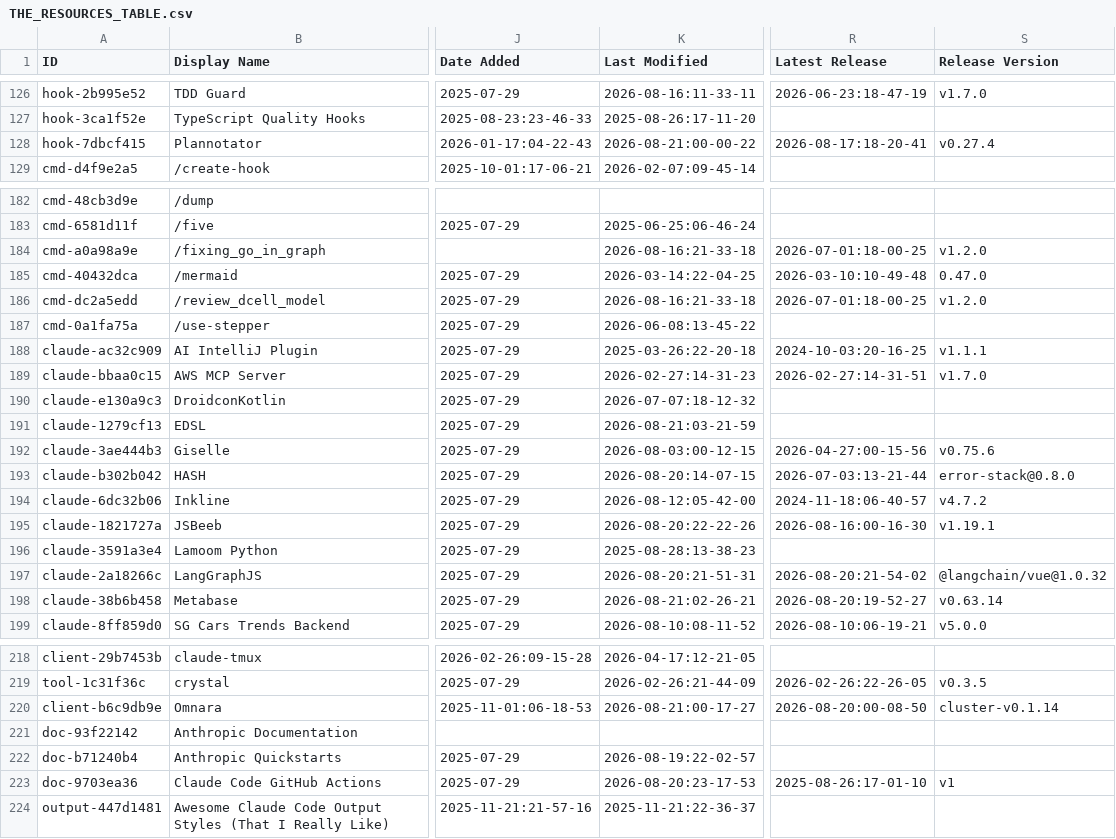
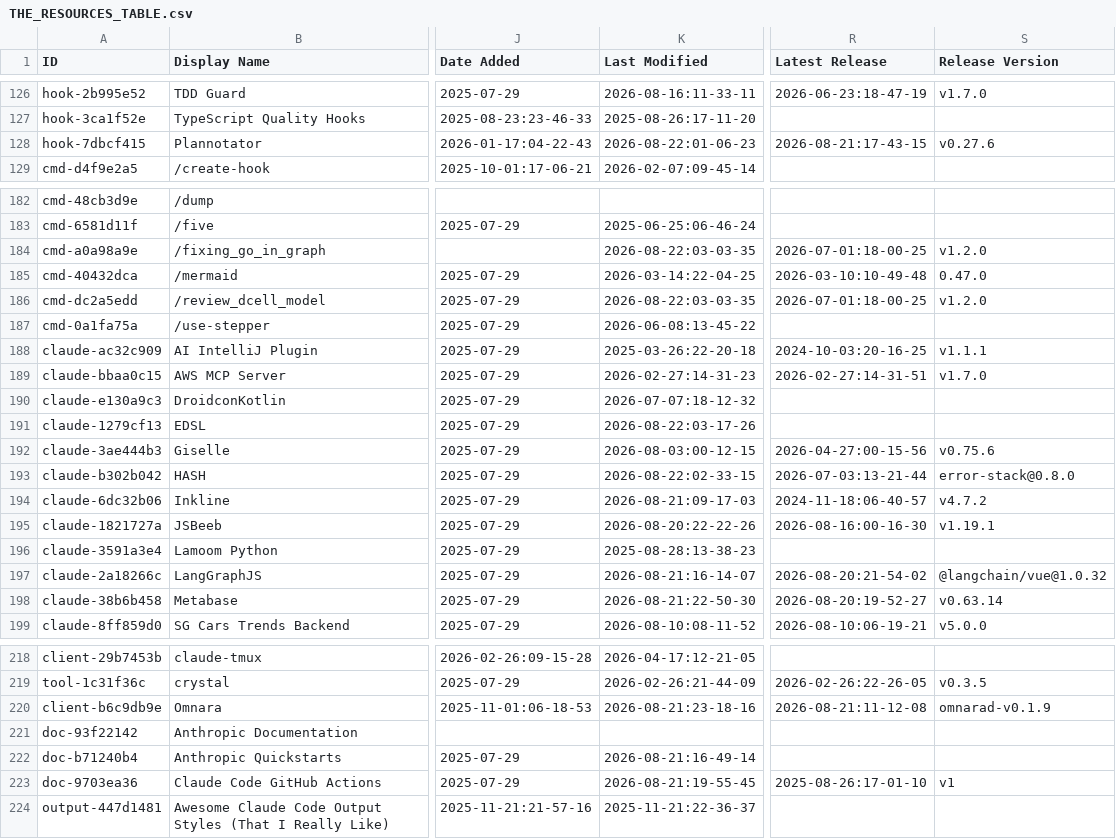
Before and after one commit to jarredh/awesome-claude-code, a CSV file: THE_RESOURCES_TABLE.csv, drawn as a sheet; only a part is shown, gaps mark what is left out; the diff covers the shown part only; the diff names each change by its address in the sheet, - before the commit and + after, or states it on an @@ line.

```diff
--- a/THE_RESOURCES_TABLE.csv
+++ b/THE_RESOURCES_TABLE.csv
-K128 (Last Modified): 2026-08-21:00-00-22
+K128 (Last Modified): 2026-08-22:01-06-23
-R128 (Latest Release): 2026-08-17:18-20-41
+R128 (Latest Release): 2026-08-21:17-43-15
-S128 (Release Version): v0.27.4
+S128 (Release Version): v0.27.6
-K184 (Last Modified): 2026-08-16:21-33-18
+K184 (Last Modified): 2026-08-22:03-03-35
-K186 (Last Modified): 2026-08-16:21-33-18
+K186 (Last Modified): 2026-08-22:03-03-35
-K191 (Last Modified): 2026-08-21:03-21-59
+K191 (Last Modified): 2026-08-22:03-17-26
-K193 (Last Modified): 2026-08-20:14-07-15
+K193 (Last Modified): 2026-08-22:02-33-15
-K194 (Last Modified): 2026-08-12:05-42-00
+K194 (Last Modified): 2026-08-21:09-17-03
-K197 (Last Modified): 2026-08-20:21-51-31
+K197 (Last Modified): 2026-08-21:16-14-07
-K198 (Last Modified): 2026-08-21:02-26-21
+K198 (Last Modified): 2026-08-21:22-50-30
-K220 (Last Modified): 2026-08-21:00-17-27
+K220 (Last Modified): 2026-08-21:23-18-16
-R220 (Latest Release): 2026-08-20:00-08-50
+R220 (Latest Release): 2026-08-21:11-12-08
-S220 (Release Version): cluster-v0.1.14
+S220 (Release Version): omnarad-v0.1.9
-K222 (Last Modified): 2026-08-19:22-02-57
+K222 (Last Modified): 2026-08-21:16-49-14
-K223 (Last Modified): 2026-08-20:23-17-53
+K223 (Last Modified): 2026-08-21:19-55-45
```
Also changed, not shown: 32 edited cells elsewhere in this file.
